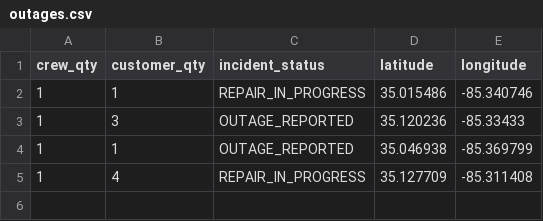
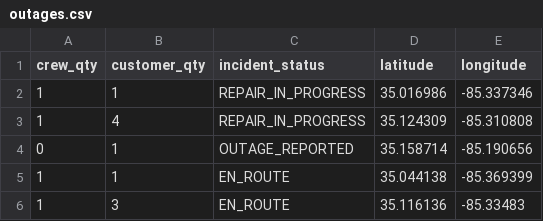
Before and after one commit to officeofperformancemanagement/public-epb-data, a CSV file: outages.csv, drawn as a sheet.

```diff
--- a/outages.csv
+++ b/outages.csv
@@ -1,5 +1,6 @@
 crew_qty,customer_qty,incident_status,latitude,longitude
-1,1,REPAIR_IN_PROGRESS,35.015486,-85.340746
-1,3,OUTAGE_REPORTED,35.120236,-85.33433
-1,1,OUTAGE_REPORTED,35.046938,-85.369799
-1,4,REPAIR_IN_PROGRESS,35.127709,-85.311408
+1,1,REPAIR_IN_PROGRESS,35.016986,-85.337346
+1,4,REPAIR_IN_PROGRESS,35.124309,-85.310808
+0,1,OUTAGE_REPORTED,35.158714,-85.190656
+1,1,EN_ROUTE,35.044138,-85.369399
+1,3,EN_ROUTE,35.116136,-85.33483
```
Also changed, not shown: restores.csv, 2 other files.
